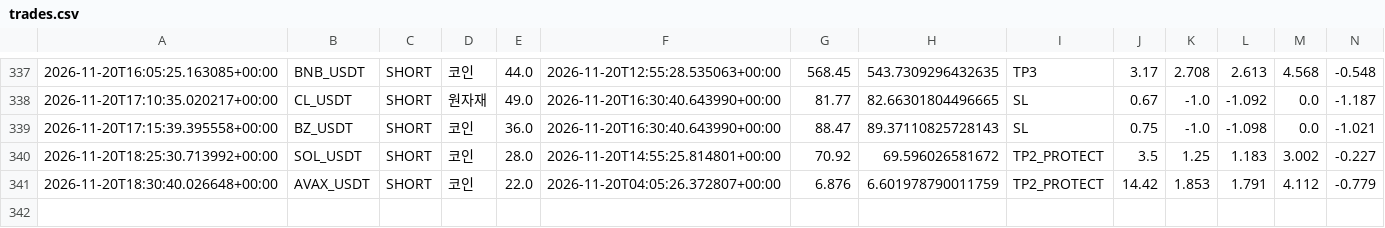
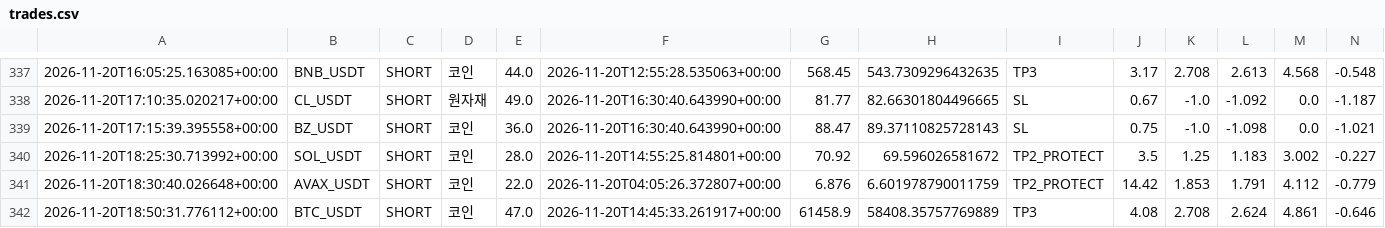
Before and after one commit to wjdtks255-lgtm/Gateio_signal, a CSV file: trades.csv, drawn as a sheet; only a part is shown, gaps mark what is left out; rows hold the shown columns only; the diff names each change by its address in the sheet, - before the commit and + after, or states it on an @@ line.

```diff
--- a/trades.csv
+++ b/trades.csv
+row 342: 2026-11-20T18:50:31.776112+00:00 | BTC_USDT | SHORT | 코인 | 47.0 | 2026-11-20T14:45:33.261917+00:00 | 61458.9 | 58408.35757769889 | TP3 | 4.08 | 2.708 | 2.624 | 4.861 | -0.646
```
Also changed, not shown: ai_trades.csv, trades_audit.csv, 1 other file.
